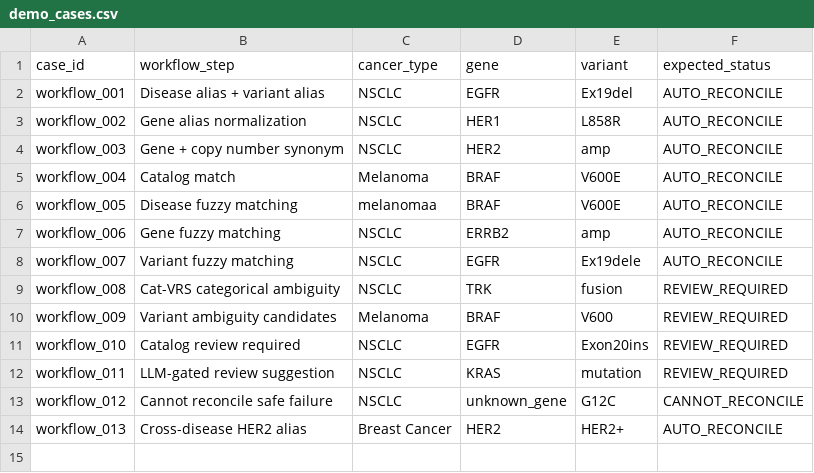
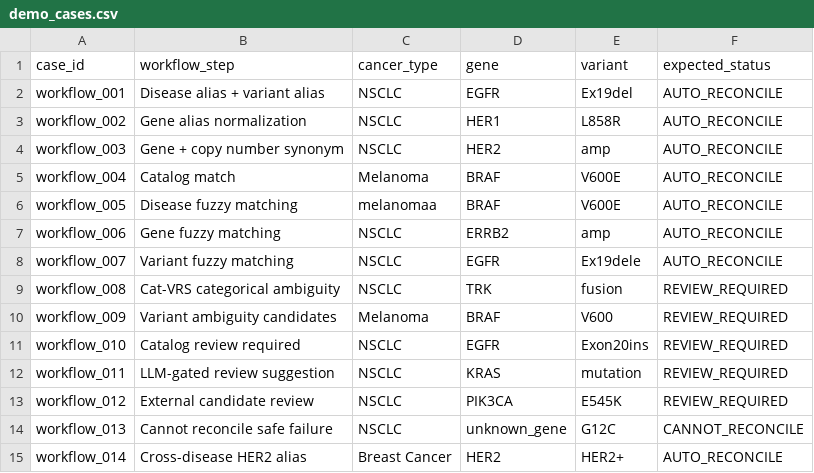
Before and after one commit to justin-mbca/oncoreconcile-ai, a CSV file: data/demo_cases.csv, drawn as a sheet.

```diff
--- a/data/demo_cases.csv
+++ b/data/demo_cases.csv
@@ -12,3 +12,4 @@ workflow_010,Catalog review required,NSCLC,EGFR,Exon20ins,REVIEW_REQUIRED
 workflow_011,LLM-gated review suggestion,NSCLC,KRAS,mutation,REVIEW_REQUIRED
-workflow_012,Cannot reconcile safe failure,NSCLC,unknown_gene,G12C,CANNOT_RECONCILE
-workflow_013,Cross-disease HER2 alias,Breast Cancer,HER2,HER2+,AUTO_RECONCILE
+workflow_012,External candidate review,NSCLC,PIK3CA,E545K,REVIEW_REQUIRED
+workflow_013,Cannot reconcile safe failure,NSCLC,unknown_gene,G12C,CANNOT_RECONCILE
+workflow_014,Cross-disease HER2 alias,Breast Cancer,HER2,HER2+,AUTO_RECONCILE
```
Also changed, not shown: data/benchmark_cases.csv, 13 other files.
